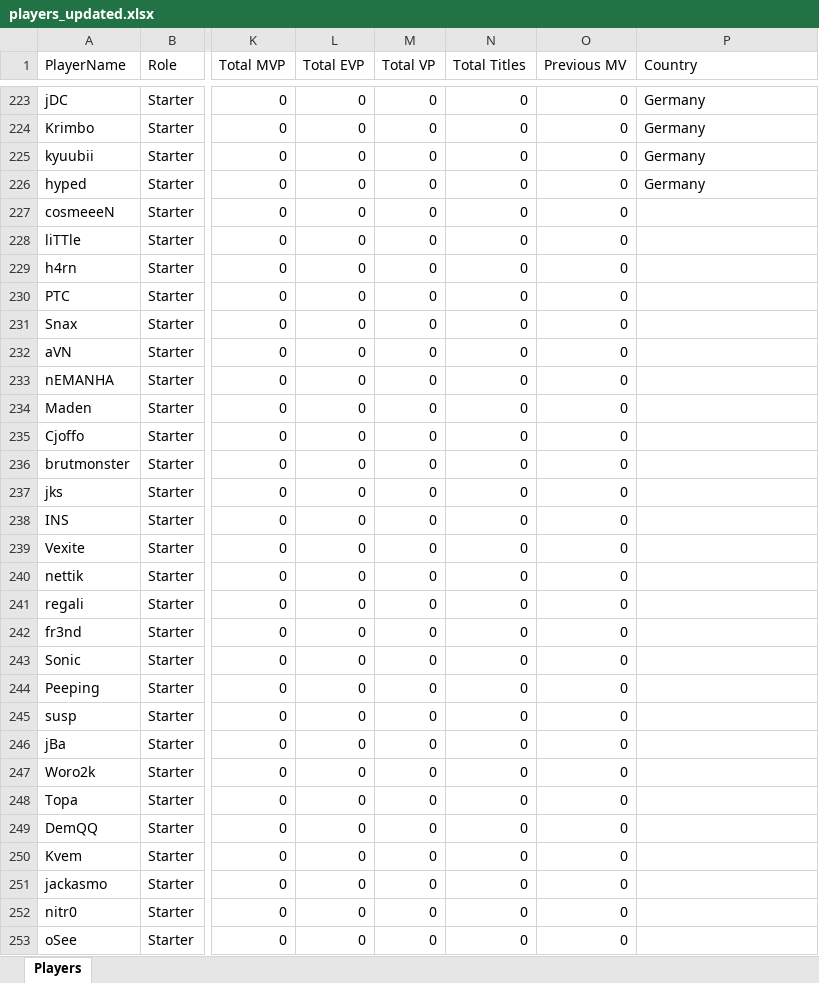
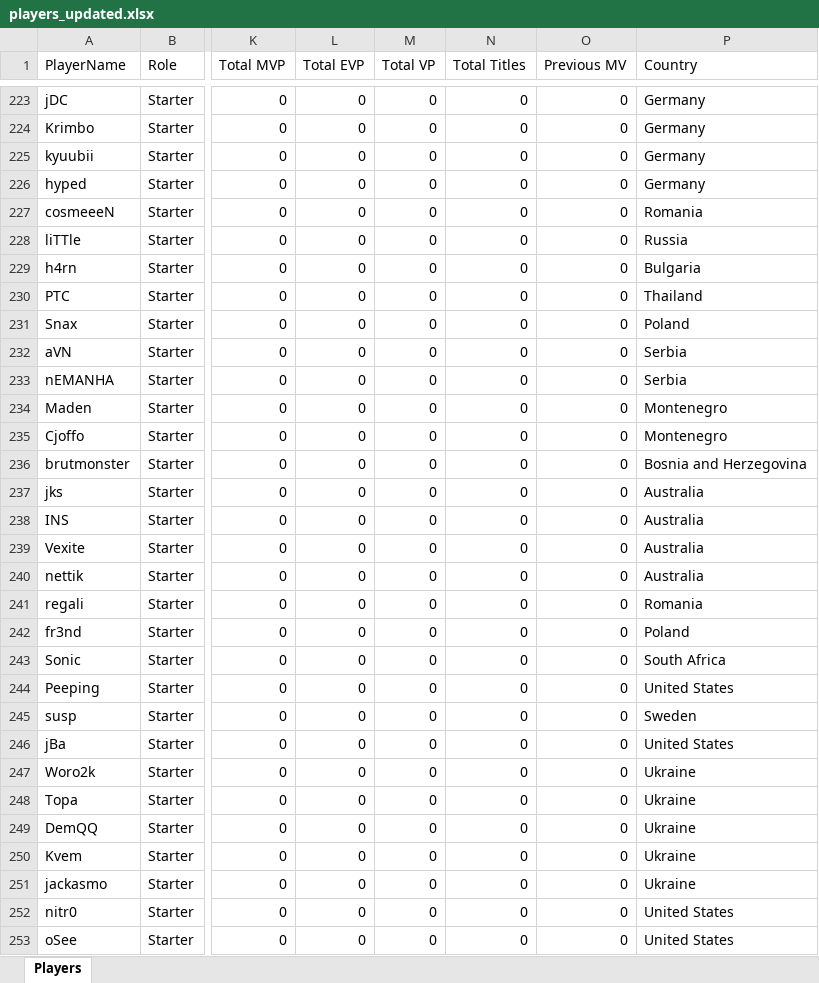
Before and after one commit to ckjhn/ck-tools, an Excel workbook: file/players_updated.xlsx, sheet Players, drawn as a sheet; only a part is shown, gaps mark what is left out; values as stored, in another font and other column widths than the file's, no borders; conditional formats not drawn; the diff covers the shown part only; the diff names each change by its address in the sheet, - before the commit and + after, or states it on an @@ line.

Commit message:
Update players_updated.xlsx

```diff
--- a/file/players_updated.xlsx (sheet Players)
+++ b/file/players_updated.xlsx (sheet Players)
-P227 (Country): (empty)
+P227 (Country): Romania
-P228 (Country): (empty)
+P228 (Country): Russia
-P229 (Country): (empty)
+P229 (Country): Bulgaria
-P230 (Country): (empty)
+P230 (Country): Thailand
-P231 (Country): (empty)
+P231 (Country): Poland
-P232:P233 (Country): (empty)
+P232:P233 (Country): Serbia
-P234:P235 (Country): (empty)
+P234:P235 (Country): Montenegro
-P236 (Country): (empty)
+P236 (Country): Bosnia and Herzegovina
-P237:P240 (Country): (empty)
+P237:P240 (Country): Australia
-P241 (Country): (empty)
+P241 (Country): Romania
-P242 (Country): (empty)
+P242 (Country): Poland
-P243 (Country): (empty)
+P243 (Country): South Africa
-P244 (Country): (empty)
+P244 (Country): United States
-P245 (Country): (empty)
+P245 (Country): Sweden
-P246 (Country): (empty)
+P246 (Country): United States
-P247:P251 (Country): (empty)
+P247:P251 (Country): Ukraine
-P252:P253 (Country): (empty)
+P252:P253 (Country): United States
```
Also changed, not shown: 63 edited cells elsewhere in this sheet.
